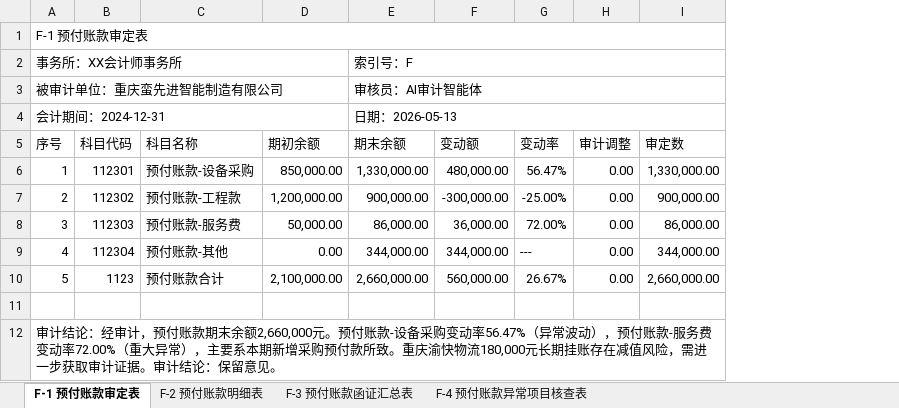
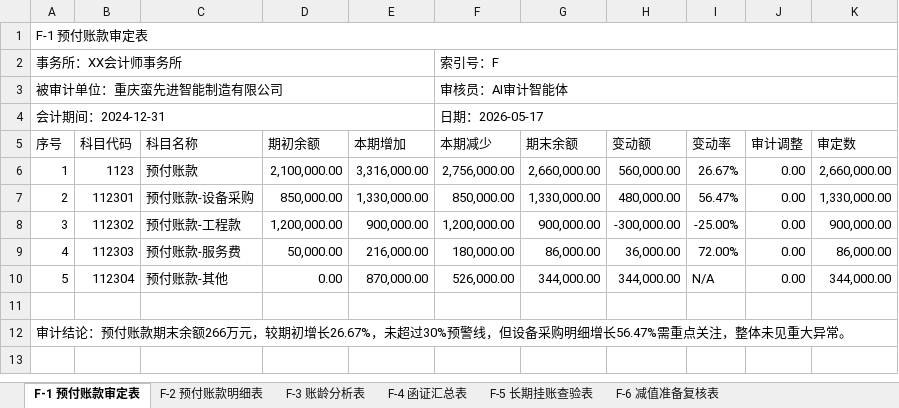
Before and after one commit to brocklist/audit-agent, an Excel workbook: demo_outputs/F_预付账款_审计底稿.xlsx, sheet F-1 预付账款审定表, drawn as a sheet; values as stored, in another font and other column widths than the file's, no cell formats; removed rows and columns are numbered as before the commit, all else as after; the diff names each change by its address in the sheet, - before the commit and + after, or states it on an @@ line.

```diff
--- a/demo_outputs/F_预付账款_审计底稿.xlsx (sheet F-1 预付账款审定表)
+++ b/demo_outputs/F_预付账款_审计底稿.xlsx (sheet F-1 预付账款审定表)
-sheet tab: F-3 预付账款函证汇总表
+sheet tab: F-3 账龄分析表
-sheet tab: F-4 预付账款异常项目核查表
+sheet tab: F-4 函证汇总表
+sheet tab: F-5 长期挂账查验表
+sheet tab: F-6 减值准备复核表
+column E (本期增加), rows 7-10: 1,330,000.00 | 900,000.00 | 216,000.00 | 870,000.00
+column F (本期减少), rows 2-4: 索引号：F | 审核员：AI审计智能体 | 日期：2026-05-17; rows 7-10: 850,000.00 | 1,200,000.00 | 180,000.00 | 526,000.00
-G2 (期末余额): 索引号：F
+G2 (期末余额): (empty)
-E2:I2 merged
-G3 (期末余额): 审核员：AI审计智能体
+G3 (期末余额): (empty)
-E3:I3 merged
-G4 (期末余额): 日期：2026-05-13
+G4 (期末余额): (empty)
-E4:I4 merged
+row 6: 1 | 1123 | 预付账款 | 2,100,000.00 | 3,316,000.00 | 2,756,000.00 | 2,660,000.00 | 560,000.00 | 26.67% | 0.00 | 2,660,000.00
@@ column A (序号) renumbered from row 7 down @@
-I10 (变动率): ---
+I10 (变动率): N/A
-row 10: 5 | 1123 | 预付账款合计 | 2,100,000.00 | 2,660,000.00 | 560,000.00 | 26.67% | 0.00 | 2,660,000.00
```
Also changed, not shown: sheet F-3 账龄分析表, sheet F-2 预付账款明细表, sheet F-4 函证汇总表, cell formats, demo_outputs/C_货币资金_审计底稿.xlsx, demo_outputs/D_应收票据_审计底稿.xlsx, 40 other files.
